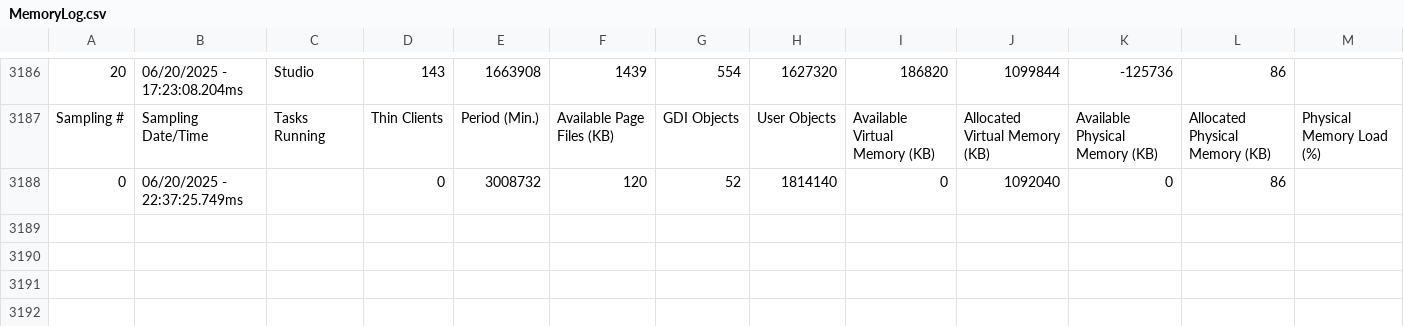
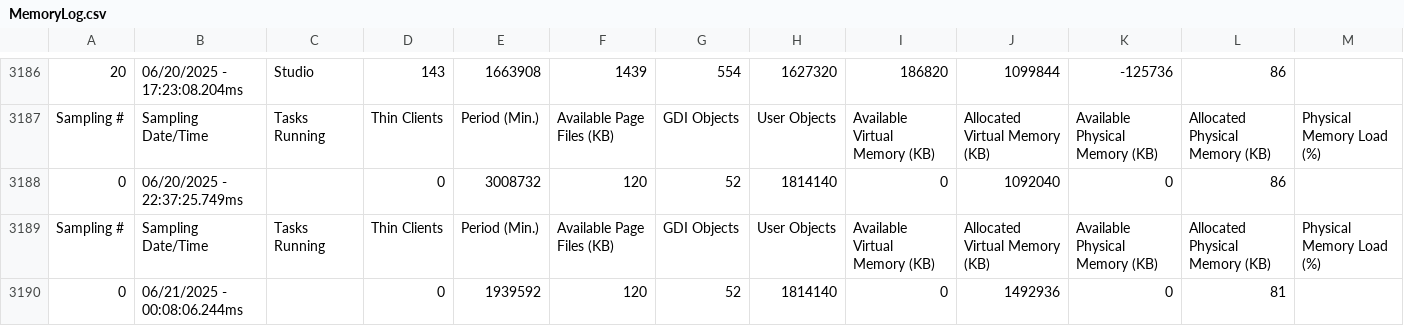
Before and after one commit to camposouza/inf_industrial, a CSV file: AVEVA/Projeto_Elevador/Web/Dump/MemoryLog.csv, drawn as a sheet; only a part is shown, gaps mark what is left out; the diff names each change by its address in the sheet, - before the commit and + after, or states it on an @@ line.

```diff
--- a/AVEVA/Projeto_Elevador/Web/Dump/MemoryLog.csv
+++ b/AVEVA/Projeto_Elevador/Web/Dump/MemoryLog.csv
+row 3189: Sampling # | Sampling Date/Time | Tasks Running | Thin Clients | Period (Min.) | Available Page Files (KB) | GDI Objects | User Objects | Available Virtual Memory (KB) | Allocated Virtual Memory (KB) | Available Physical Memory (KB) | Allocated Physical Memory (KB) | Physical Memory Load (%)
+row 3190: 0 | 06/21/2025 - 00:08:06.244ms |  | 0 | 1939592 | 120 | 52 | 1814140 | 0 | 1492936 | 0 | 81
```
Also changed, not shown: 21 other files.
